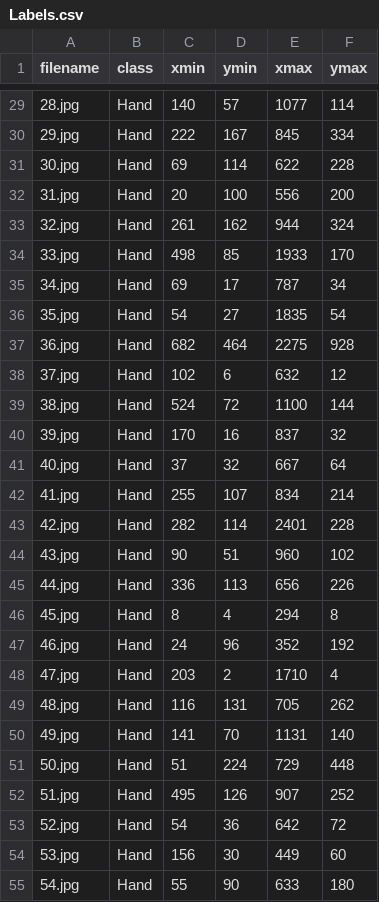
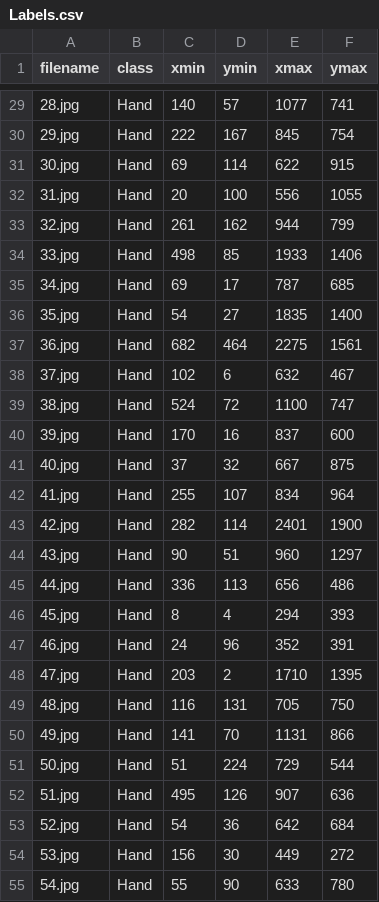
Before and after one commit to kj5699/Hand-Detection, a CSV file: dataset/Labels.csv, drawn as a sheet; only a part is shown, gaps mark what is left out; the diff covers the shown part only.

```diff
--- a/dataset/Labels.csv
+++ b/dataset/Labels.csv
@@ -29,27 +29,27 @@ filename,class,xmin,ymin,xmax,ymax
-28.jpg,Hand,140,57,1077,114
-29.jpg,Hand,222,167,845,334
-30.jpg,Hand,69,114,622,228
-31.jpg,Hand,20,100,556,200
-32.jpg,Hand,261,162,944,324
-33.jpg,Hand,498,85,1933,170
-34.jpg,Hand,69,17,787,34
-35.jpg,Hand,54,27,1835,54
-36.jpg,Hand,682,464,2275,928
-37.jpg,Hand,102,6,632,12
-38.jpg,Hand,524,72,1100,144
-39.jpg,Hand,170,16,837,32
-40.jpg,Hand,37,32,667,64
-41.jpg,Hand,255,107,834,214
-42.jpg,Hand,282,114,2401,228
-43.jpg,Hand,90,51,960,102
-44.jpg,Hand,336,113,656,226
-45.jpg,Hand,8,4,294,8
-46.jpg,Hand,24,96,352,192
-47.jpg,Hand,203,2,1710,4
-48.jpg,Hand,116,131,705,262
-49.jpg,Hand,141,70,1131,140
-50.jpg,Hand,51,224,729,448
-51.jpg,Hand,495,126,907,252
-52.jpg,Hand,54,36,642,72
-53.jpg,Hand,156,30,449,60
-54.jpg,Hand,55,90,633,180
+28.jpg,Hand,140,57,1077,741
+29.jpg,Hand,222,167,845,754
+30.jpg,Hand,69,114,622,915
+31.jpg,Hand,20,100,556,1055
+32.jpg,Hand,261,162,944,799
+33.jpg,Hand,498,85,1933,1406
+34.jpg,Hand,69,17,787,685
+35.jpg,Hand,54,27,1835,1400
+36.jpg,Hand,682,464,2275,1561
+37.jpg,Hand,102,6,632,467
+38.jpg,Hand,524,72,1100,747
+39.jpg,Hand,170,16,837,600
+40.jpg,Hand,37,32,667,875
+41.jpg,Hand,255,107,834,964
+42.jpg,Hand,282,114,2401,1900
+43.jpg,Hand,90,51,960,1297
+44.jpg,Hand,336,113,656,486
+45.jpg,Hand,8,4,294,393
+46.jpg,Hand,24,96,352,391
+47.jpg,Hand,203,2,1710,1395
+48.jpg,Hand,116,131,705,750
+49.jpg,Hand,141,70,1131,866
+50.jpg,Hand,51,224,729,544
+51.jpg,Hand,495,126,907,636
+52.jpg,Hand,54,36,642,684
+53.jpg,Hand,156,30,449,272
+54.jpg,Hand,55,90,633,780
```
Also changed, not shown: 87 edited cells elsewhere in this file.
